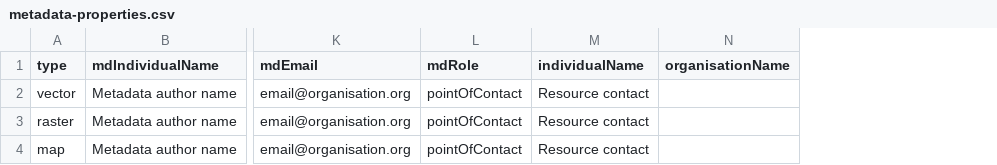
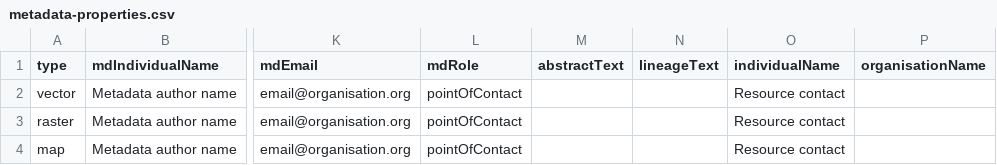
Before and after one commit to talend-spatial/workspace-metadata-crawler, a CSV file: METADATA-CRAWLER/_resources/metadata-properties.csv, drawn as a sheet; only a part is shown, gaps mark what is left out; the diff names each change by its address in the sheet, - before the commit and + after, or states it on an @@ line.

Commit message:
Add lineage to metadata.properties.

```diff
--- a/METADATA-CRAWLER/_resources/metadata-properties.csv
+++ b/METADATA-CRAWLER/_resources/metadata-properties.csv
+column M (abstractText), empty
+column N (lineageText), empty
```
Also changed, not shown: 22 other files.
